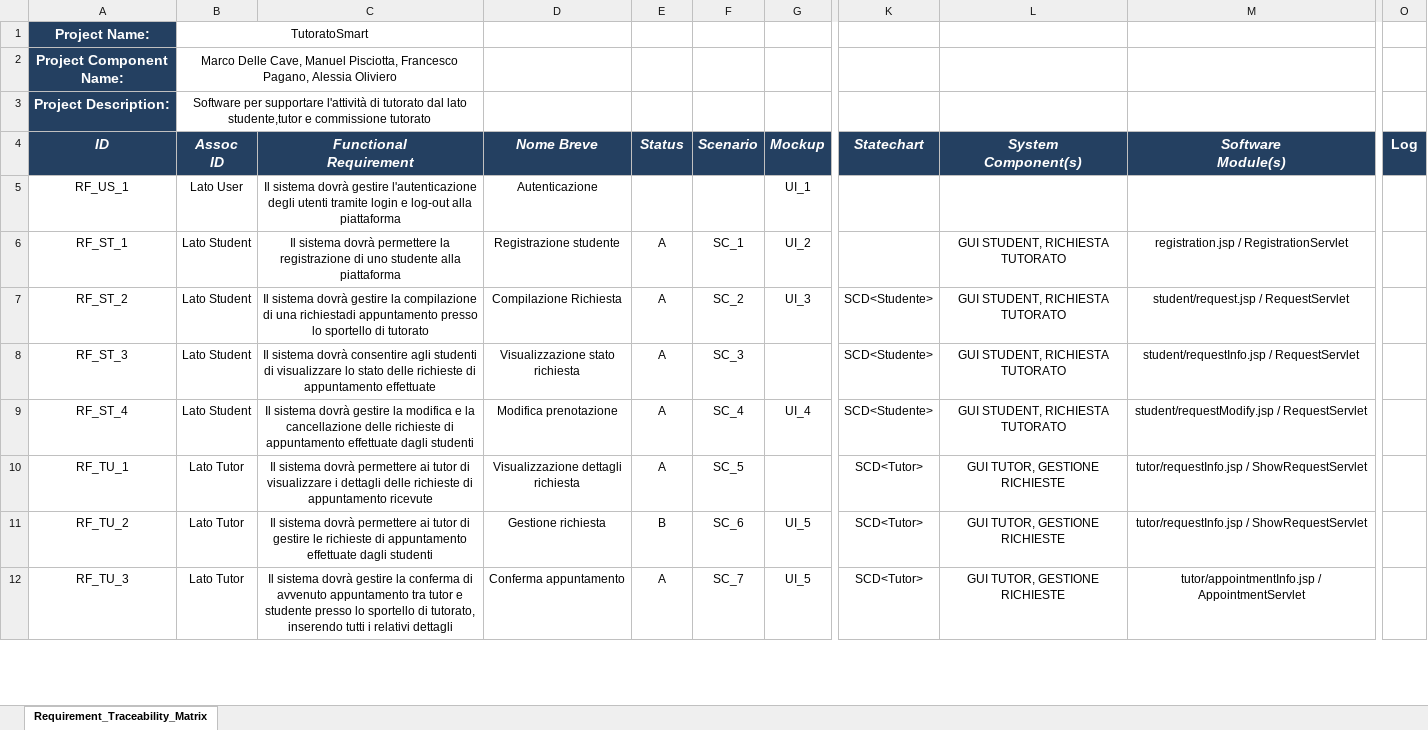
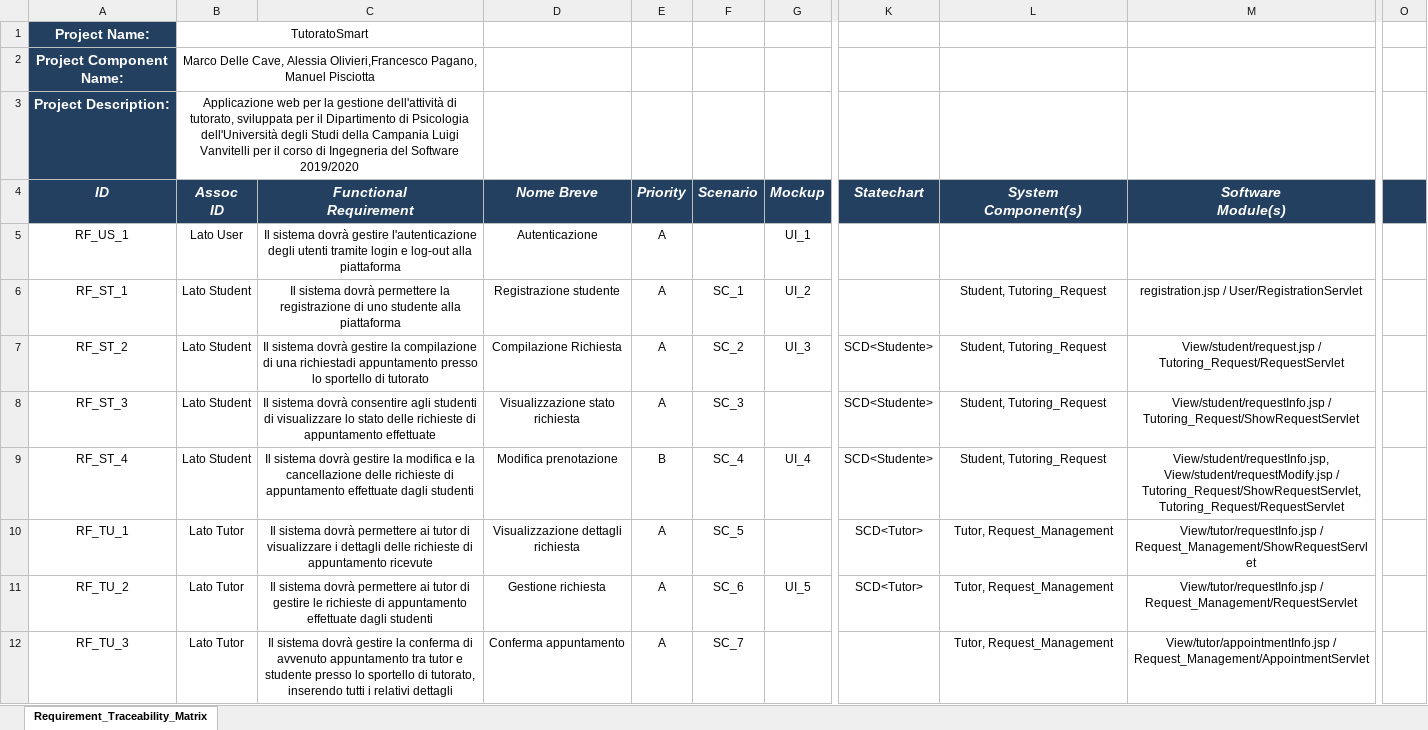
Before and after one commit to Yeshlol/TutoratoSmart, an Excel workbook: Documentazione/Matrice di tracciabilità/TS_matrice_tracciabilità_v1.0.xlsx, sheet Requirement_Traceability_Matrix, drawn as a sheet; only a part is shown, gaps mark what is left out; values as stored, in another font and other column widths than the file's, no borders; conditional formats not drawn; the diff covers the shown part only; the diff names each change by its address in the sheet, - before the commit and + after, or states it on an @@ line.

Commit message:
Correzione finale documentazione, matrice di tracciabilità, manuali

```diff
--- a/Documentazione/Matrice di tracciabilità/TS_matrice_tracciabilità_v1.0.xlsx (sheet Requirement_Traceability_Matrix)
+++ b/Documentazione/Matrice di tracciabilità/TS_matrice_tracciabilità_v1.0.xlsx (sheet Requirement_Traceability_Matrix)
-B2 (Assoc ID): …Delle Cave, Manuel Pisciotta, Francesco Pagano, Alessia Oliviero
+B2 (Assoc ID): …Delle Cave, Alessia Olivieri,Francesco Pagano, Manuel Pisciotta
-B3 (Assoc ID): Software per supportare l'attività di tutorato dal lato studente,tutor e commissione tutorato
+B3 (Assoc ID): Applicazione web per la gestione dell'attività di tutorato, sviluppata per il Dipartimento di Psicologia dell'Università degli Studi della Campania Luigi Vanvitelli per il corso di Ingegneria del Software 2019/2020
-E4: Status
+E4: Priority
-O4: Log
+O4: (empty)
-E5 (Priority): (empty)
+E5 (Priority): A
-L6:L9 (System Component(s)): GUI STUDENT, RICHIESTA TUTORATO
+L6:L9 (System Component(s)): Student, Tutoring_Request
-M6 (Software Module(s)): registration.jsp / RegistrationServlet
+M6 (Software Module(s)): registration.jsp / User/RegistrationServlet
-M7 (Software Module(s)): student/request.jsp / RequestServlet
+M7 (Software Module(s)): View/student/request.jsp / Tutoring_Request/RequestServlet
-M8 (Software Module(s)): student/requestInfo.jsp / RequestServlet
+M8 (Software Module(s)): View/student/requestInfo.jsp / Tutoring_Request/ShowRequestServlet
-E9 (Priority): A
+E9 (Priority): B
-M9 (Software Module(s)): student/requestModify.jsp / RequestServlet
+M9 (Software Module(s)): View/student/requestInfo.jsp, View/student/requestModify.jsp / Tutoring_Request/ShowRequestServlet, Tutoring_Request/RequestServlet
-L10:L12 (System Component(s)): GUI TUTOR, GESTIONE RICHIESTE
+L10:L12 (System Component(s)): Tutor, Request_Management
-M10 (Software Module(s)): tutor/requestInfo.jsp / ShowRequestServlet
+M10 (Software Module(s)): View/tutor/requestInfo.jsp / Request_Management/ShowRequestServlet
-E11 (Priority): B
+E11 (Priority): A
-M11 (Software Module(s)): tutor/requestInfo.jsp / ShowRequestServlet
+M11 (Software Module(s)): View/tutor/requestInfo.jsp / Request_Management/RequestServlet
-G12 (Mockup): UI_5
+G12 (Mockup): (empty)
-K12 (Statechart): SCD<Tutor>
+K12 (Statechart): (empty)
-M12 (Software Module(s)): tutor/appointmentInfo.jsp / AppointmentServlet
+M12 (Software Module(s)): View/tutor/appointmentInfo.jsp / Request_Management/AppointmentServlet
```
Also changed, not shown: 37 edited cells elsewhere in this sheet, 35 other files.
